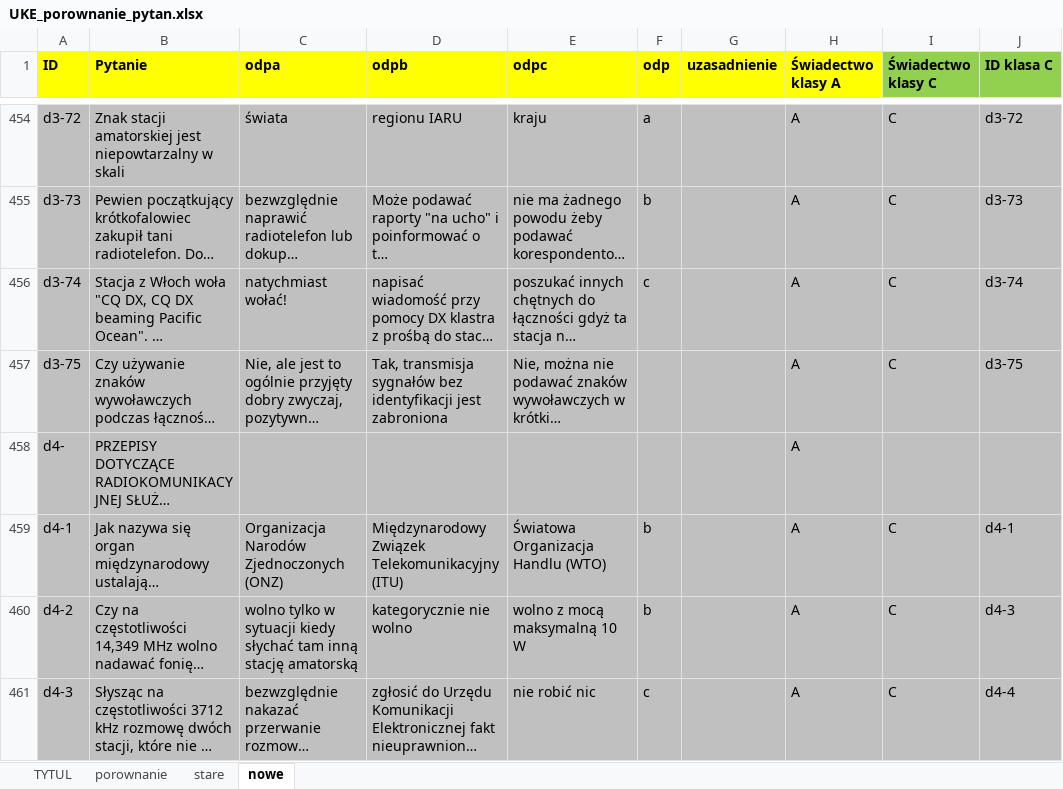
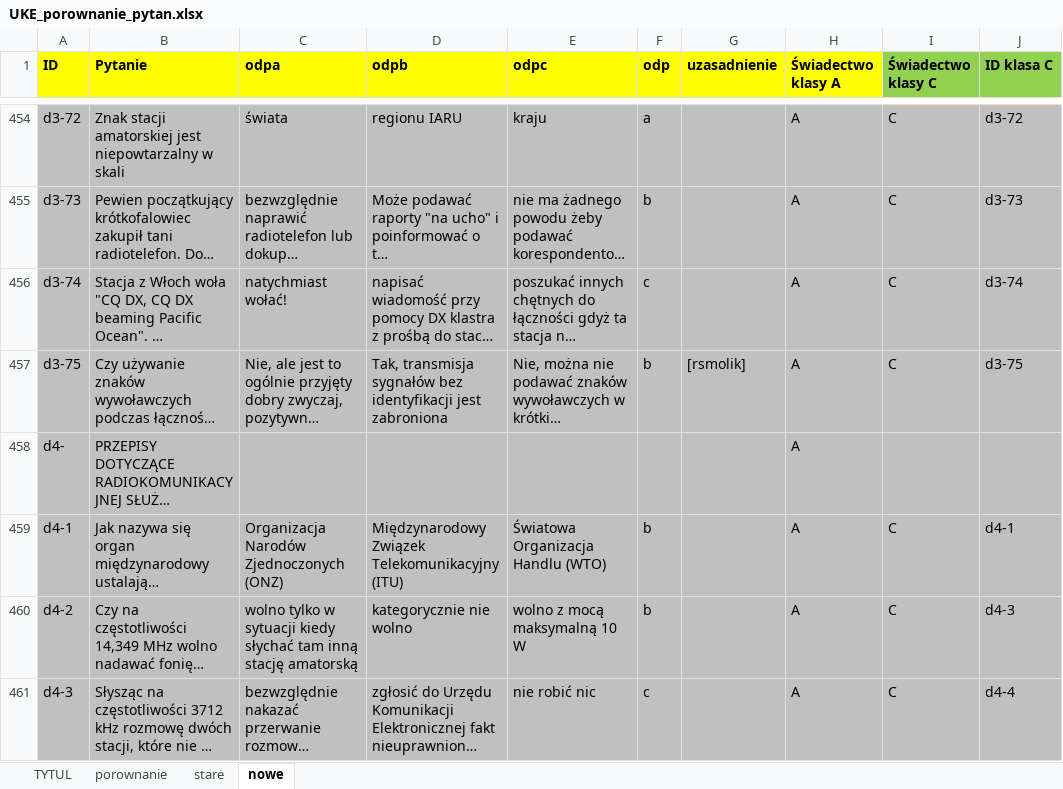
Before and after one commit to rafal-dot/UKE-nowe-pytania, an Excel workbook: UKE_porownanie_pytan.xlsx, sheet nowe, drawn as a sheet; only a part is shown, gaps mark what is left out; long unchanged cells end in …; values as stored, in another font and other column widths than the file's, no borders; the diff covers the shown part only; the diff names each change by its address in the sheet, - before the commit and + after, or states it on an @@ line.

Commit message:
Oficjalne nowe a stare pytania - różnice
Uzupełniono o nowe odpowiedzi

```diff
--- a/UKE_porownanie_pytan.xlsx (sheet nowe)
+++ b/UKE_porownanie_pytan.xlsx (sheet nowe)
-F457 (odp): (empty)
+F457 (odp): b
-G457 (uzasadnienie): (empty)
+G457 (uzasadnienie): [rsmolik]
```
Also changed, not shown: 43 edited cells elsewhere in this sheet, sheet porownanie.
